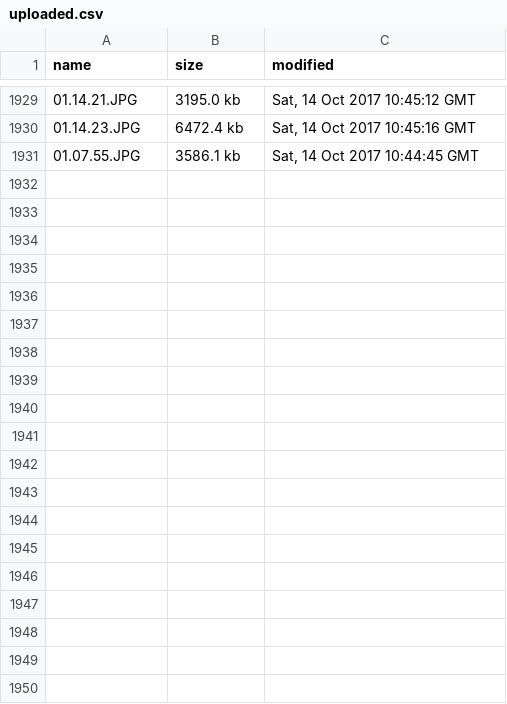
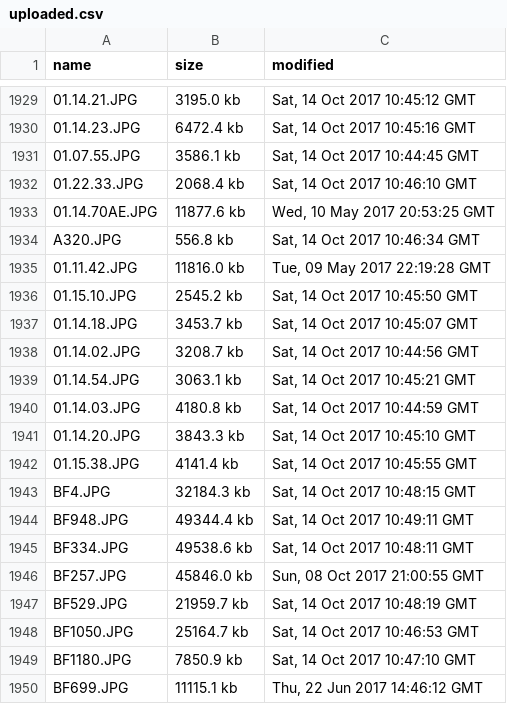
Before and after one commit to BarnesFoundation/barnes-tms-extract, a CSV file: src/image-processing/uploaded.csv, drawn as a sheet; only a part is shown, gaps mark what is left out; the diff covers the shown part only; the diff names each change by its address in the sheet, - before the commit and + after, or states it on an @@ line.

```diff
--- a/src/image-processing/uploaded.csv
+++ b/src/image-processing/uploaded.csv
+row 1932: 01.22.33.JPG | 2068.4 kb | Sat, 14 Oct 2017 10:46:10 GMT
+row 1933: 01.14.70AE.JPG | 11877.6 kb | Wed, 10 May 2017 20:53:25 GMT
+row 1934: A320.JPG | 556.8 kb | Sat, 14 Oct 2017 10:46:34 GMT
+row 1935: 01.11.42.JPG | 11816.0 kb | Tue, 09 May 2017 22:19:28 GMT
+row 1936: 01.15.10.JPG | 2545.2 kb | Sat, 14 Oct 2017 10:45:50 GMT
+row 1937: 01.14.18.JPG | 3453.7 kb | Sat, 14 Oct 2017 10:45:07 GMT
+row 1938: 01.14.02.JPG | 3208.7 kb | Sat, 14 Oct 2017 10:44:56 GMT
+row 1939: 01.14.54.JPG | 3063.1 kb | Sat, 14 Oct 2017 10:45:21 GMT
+row 1940: 01.14.03.JPG | 4180.8 kb | Sat, 14 Oct 2017 10:44:59 GMT
+row 1941: 01.14.20.JPG | 3843.3 kb | Sat, 14 Oct 2017 10:45:10 GMT
+row 1942: 01.15.38.JPG | 4141.4 kb | Sat, 14 Oct 2017 10:45:55 GMT
+row 1943: BF4.JPG | 32184.3 kb | Sat, 14 Oct 2017 10:48:15 GMT
+row 1944: BF948.JPG | 49344.4 kb | Sat, 14 Oct 2017 10:49:11 GMT
+row 1945: BF334.JPG | 49538.6 kb | Sat, 14 Oct 2017 10:48:11 GMT
+row 1946: BF257.JPG | 45846.0 kb | Sun, 08 Oct 2017 21:00:55 GMT
+row 1947: BF529.JPG | 21959.7 kb | Sat, 14 Oct 2017 10:48:19 GMT
+row 1948: BF1050.JPG | 25164.7 kb | Sat, 14 Oct 2017 10:46:53 GMT
+row 1949: BF1180.JPG | 7850.9 kb | Sat, 14 Oct 2017 10:47:10 GMT
+row 1950: BF699.JPG | 11115.1 kb | Thu, 22 Jun 2017 14:46:12 GMT
```
Also changed, not shown: 41 added rows elsewhere in this file, src/image-processing/tiled.csv, 1 other file.
